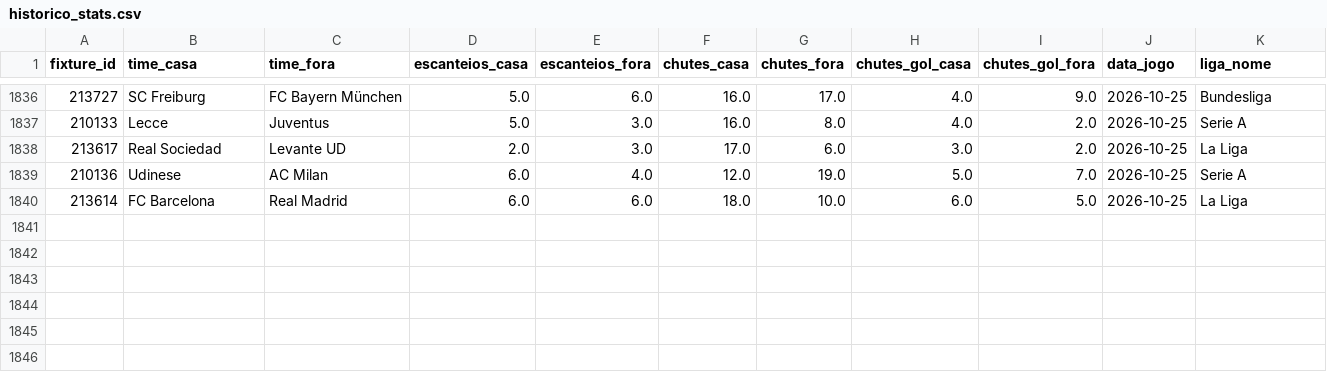
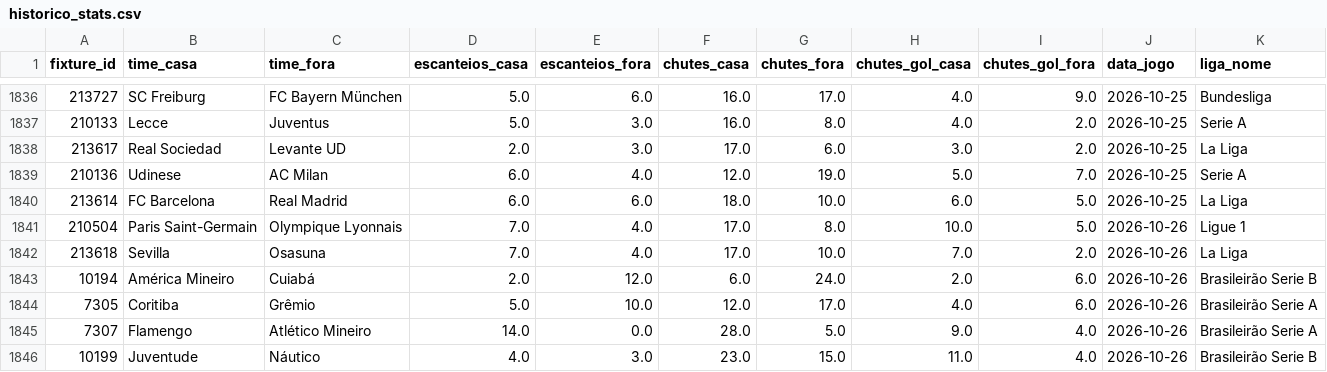
Before and after one commit to fpssmercado2025-dev/robo-analise-futebol, a CSV file: data/historico_stats.csv, drawn as a sheet; only a part is shown, gaps mark what is left out.

```diff
--- a/data/historico_stats.csv
+++ b/data/historico_stats.csv
@@ -1840 +1840,7 @@ fixture_id,time_casa,time_fora,escanteios_casa,escanteios_fora,chutes_casa,chute
 213614,FC Barcelona,Real Madrid,6.0,6.0,18.0,10.0,6.0,5.0,2026-10-25,La Liga
+210504,Paris Saint-Germain,Olympique Lyonnais,7.0,4.0,17.0,8.0,10.0,5.0,2026-10-26,Ligue 1
+213618,Sevilla,Osasuna,7.0,4.0,17.0,10.0,7.0,2.0,2026-10-26,La Liga
+10194,América Mineiro,Cuiabá,2.0,12.0,6.0,24.0,2.0,6.0,2026-10-26,Brasileirão Serie B
+7305,Coritiba,Grêmio,5.0,10.0,12.0,17.0,4.0,6.0,2026-10-26,Brasileirão Serie A
+7307,Flamengo,Atlético Mineiro,14.0,0.0,28.0,5.0,9.0,4.0,2026-10-26,Brasileirão Serie A
+10199,Juventude,Náutico,4.0,3.0,23.0,15.0,11.0,4.0,2026-10-26,Brasileirão Serie B
```
Also changed, not shown: data/previsoes.csv.
